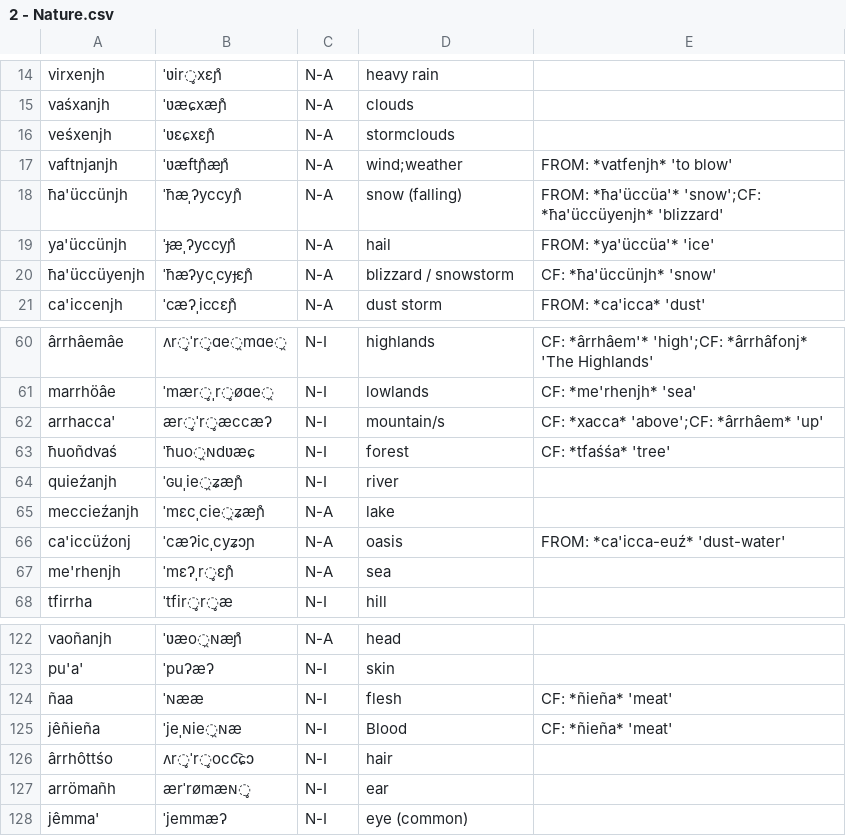
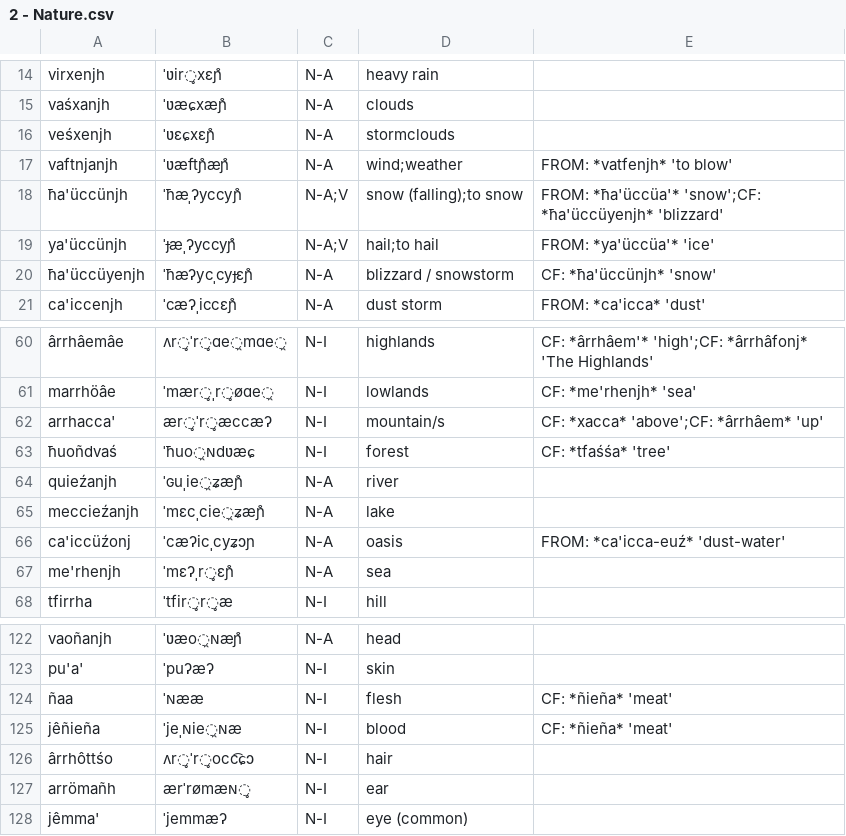
Before and after one commit to ausazh/Uhhuonanjh, a CSV file: vocab/2 - Nature.csv, drawn as a sheet; only a part is shown, gaps mark what is left out.

```diff
--- a/vocab/2 - Nature.csv
+++ b/vocab/2 - Nature.csv
@@ -17,4 +17,4 @@ veśxenjh,ˈʋɛɕxɛɲ̊,N-A,stormclouds,
 vaftnjanjh,ˈʋæftɲ̊æɲ̊,N-A,wind;weather,FROM: *vatfenjh* 'to blow'
-ħa'üccünjh,ˈħæˌʔyccyɲ̊,N-A,snow (falling),FROM: *ħa'üccüa'* 'snow';CF: *ħa'üccüyenjh* 'blizzard'
-ya'üccünjh,ˈɟæˌʔyccyɲ̊,N-A,hail,FROM: *ya'üccüa'* 'ice'
+ħa'üccünjh,ˈħæˌʔyccyɲ̊,N-A;V,snow (falling);to snow,FROM: *ħa'üccüa'* 'snow';CF: *ħa'üccüyenjh* 'blizzard'
+ya'üccünjh,ˈɟæˌʔyccyɲ̊,N-A;V,hail;to hail,FROM: *ya'üccüa'* 'ice'
 ħa'üccüyenjh,ˈħæʔycˌcyɟɛɲ̊,N-A,blizzard / snowstorm,CF: *ħa'üccünjh* 'snow'
@@ -63,3 +63,3 @@ arrhacca',ær̥ˈr̥æccæʔ,N-I,mountain/s,CF: *xacca* 'above';CF: *ârrhâem
 ħuoñdvaś,ˈħuo̯ɴdʋæɕ,N-I,forest,CF: *tfaśśa* 'tree'
-quieźanjh,ˈɢuˌie̯ʑæɲ̊,N-I,river,
+quieźanjh,ˈɢuˌie̯ʑæɲ̊,N-A,river,
 meccieźanjh,ˈmɛcˌcie̯ʑæɲ̊,N-A,lake,
@@ -124,3 +124,3 @@ pu'a',ˈpuʔæʔ,N-I,skin,
 ñaa,ˈɴææ,N-I,flesh,CF: *ñieña* 'meat'
-jêñieña,ˈjeˌɴie̯ɴæ,N-I,Blood,CF: *ñieña* 'meat'
+jêñieña,ˈjeˌɴie̯ɴæ,N-I,blood,CF: *ñieña* 'meat'
 ârrhôttśo,ʌr̥ˈr̥occ͡ɕɔ,N-I,hair,
```
Also changed, not shown: vocab/1 - Basic.csv, vocab/5 - Society.csv, 13 other files.
